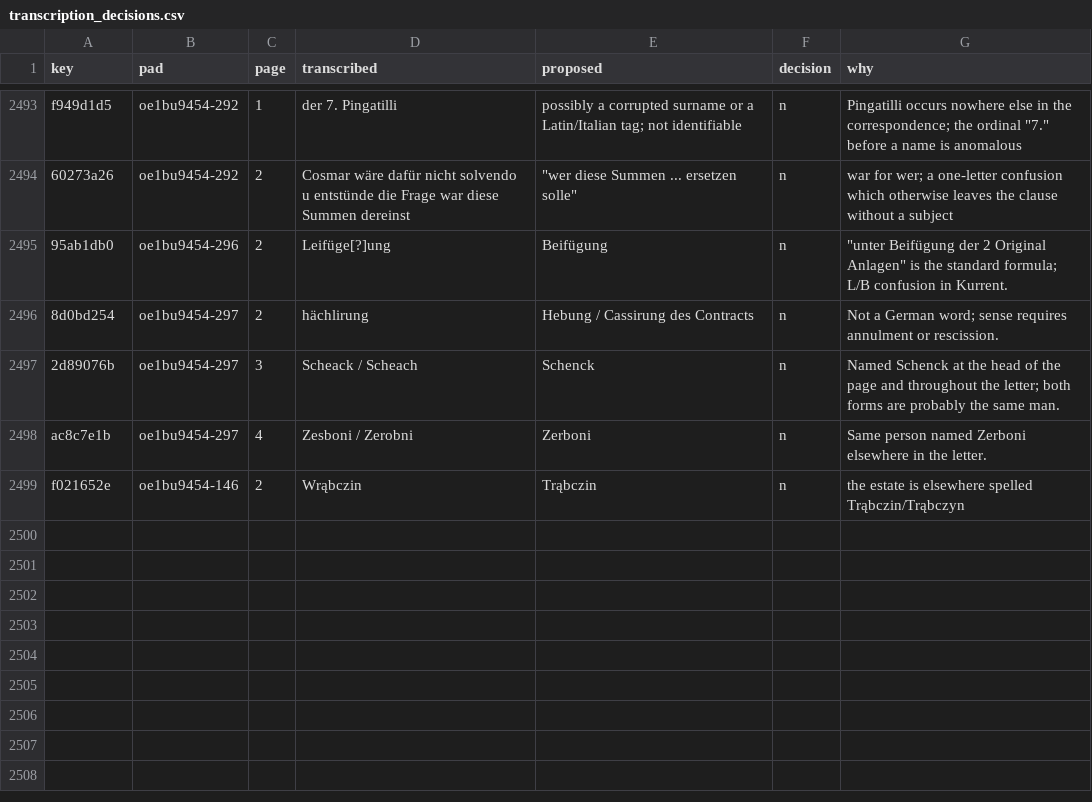
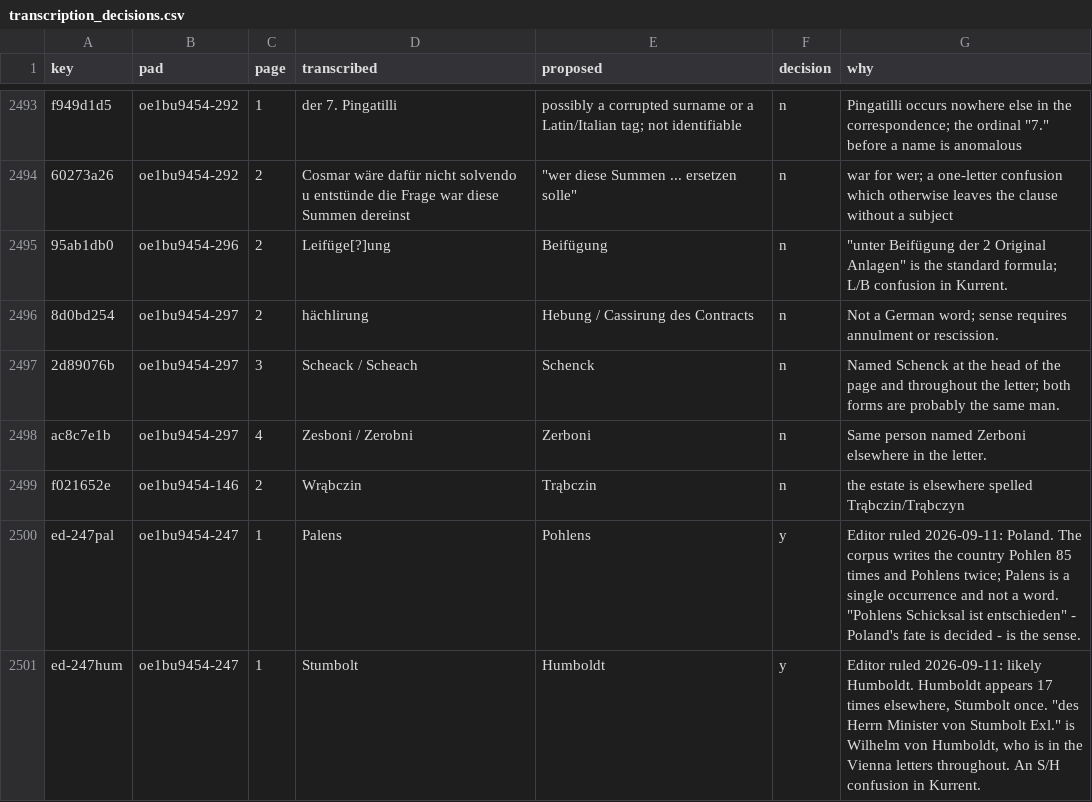
Before and after one commit to takaji10/triebenfeld-letters, a CSV file: units/oe1bu9454/transcription_decisions.csv, drawn as a sheet; only a part is shown, gaps mark what is left out.

```diff
--- a/units/oe1bu9454/transcription_decisions.csv
+++ b/units/oe1bu9454/transcription_decisions.csv
@@ -2500 +2500,3 @@ ac8c7e1b,oe1bu9454-297,4,Zesboni / Zerobni,Zerboni,n,Same person named Zerboni e
 f021652e,oe1bu9454-146,2,Wrąbczin,Trąbczin,n,the estate is elsewhere spelled Trąbczin/Trąbczyn
+ed-247pal,oe1bu9454-247,1,Palens,Pohlens,y,"Editor ruled 2026-09-11: Poland. The corpus writes the country Pohlen 85 times and Pohlens twice; Palens is a single occurrence and not a word. ""Pohlens Schicksal ist entschieden"" - Poland's fate is decided - is the sense."
+ed-247hum,oe1bu9454-247,1,Stumbolt,Humboldt,y,"Editor ruled 2026-09-11: likely Humboldt. Humboldt appears 17 times elsewhere, Stumbolt once. ""des Herrn Minister von Stumbolt Exl."" is Wilhelm von Humboldt, who is in the Vienna letters throughout. An S/H confusion in Kurrent."
```
Also changed, not shown: units/oe1bu9454/paragraph_decisions.csv, 24 other files.
